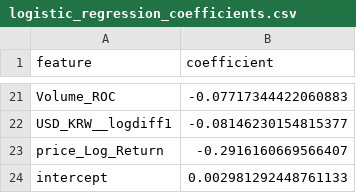
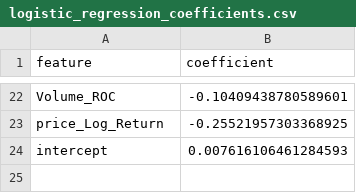
Before and after one commit to jjaemsu/Kospi_MachineLearning_GVIF7, a CSV file: outputs/logistic_regression_lag1_vif/model_result/logistic_regression_coefficients.csv, drawn as a sheet; only a part is shown, gaps mark what is left out; removed rows and columns are numbered as before the commit, all else as after; the diff covers the shown part only; the diff names each change by its address in the sheet, - before the commit and + after, or states it on an @@ line.

```diff
--- a/outputs/logistic_regression_lag1_vif/model_result/logistic_regression_coefficients.csv
+++ b/outputs/logistic_regression_lag1_vif/model_result/logistic_regression_coefficients.csv
-B22 (coefficient): -0.07717344422060883
+B22 (coefficient): -0.10409438780589601
-row 22: USD_KRW__logdiff1 | -0.08146230154815377
-B23 (coefficient): -0.2916160669566407
+B23 (coefficient): -0.25521957303368925
-B24 (coefficient): 0.002981292448761133
+B24 (coefficient): 0.007616106461284593
```
Also changed, not shown: 13 added rows, 12 removed rows and 7 edited cells elsewhere in this file, outputs/logistic_regression_lag1_vif/model_result/logistic_regression_test_predictions.csv, outputs/logistic_regression_lag1_vif/model_result/prediction_rate.csv, 5 other files.
